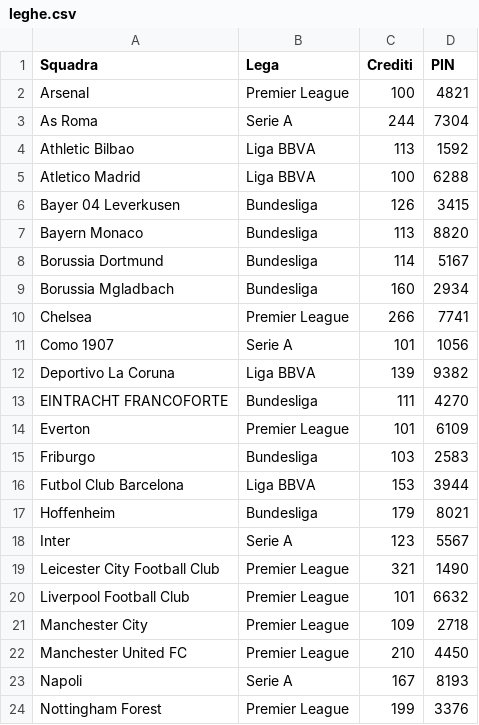
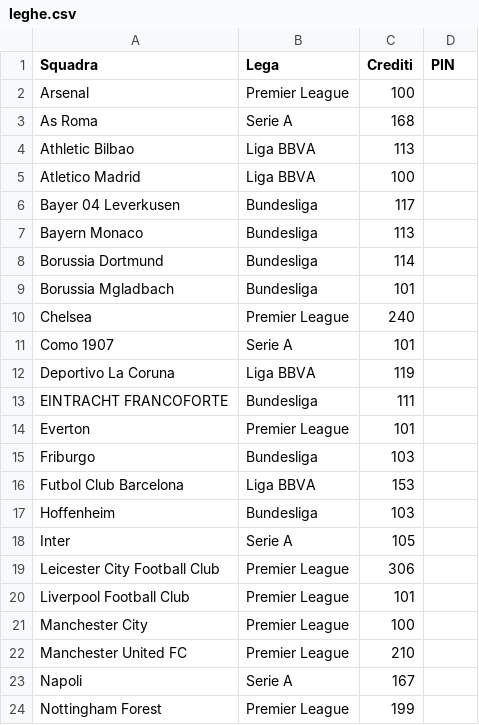
Before and after one commit to boo99ooq/LFM, a CSV file: leghe.csv, drawn as a sheet; only a part is shown; the diff covers the shown part only.

Commit message:
Update leghe.csv

```diff
--- a/leghe.csv
+++ b/leghe.csv
@@ -1,24 +1,24 @@
 Squadra,Lega,Crediti,PIN
-Arsenal,Premier League,100,4821
-As Roma,Serie A,244,7304
-Athletic Bilbao,Liga BBVA,113,1592
-Atletico Madrid,Liga BBVA,100,6288
-Bayer 04 Leverkusen,Bundesliga,126,3415
-Bayern Monaco,Bundesliga,113,8820
-Borussia Dortmund,Bundesliga,114,5167
-Borussia Mgladbach,Bundesliga,160,2934
-Chelsea,Premier League,266,7741
-Como 1907,Serie A,101,1056
-Deportivo La Coruna,Liga BBVA,139,9382
-EINTRACHT FRANCOFORTE,Bundesliga,111,4270
-Everton,Premier League,101,6109
-Friburgo,Bundesliga,103,2583
-Futbol Club Barcelona,Liga BBVA,153,3944
-Hoffenheim,Bundesliga,179,8021
-Inter,Serie A,123,5567
-Leicester City Football Club,Premier League,321,1490
-Liverpool Football Club,Premier League,101,6632
-Manchester City,Premier League,109,2718
-Manchester United FC,Premier League,210,4450
-Napoli,Serie A,167,8193
-Nottingham Forest,Premier League,199,3376
+Arsenal,Premier League,100
+As Roma,Serie A,168
+Athletic Bilbao,Liga BBVA,113
+Atletico Madrid,Liga BBVA,100
+Bayer 04 Leverkusen,Bundesliga,117
+Bayern Monaco,Bundesliga,113
+Borussia Dortmund,Bundesliga,114
+Borussia Mgladbach,Bundesliga,101
+Chelsea,Premier League,240
+Como 1907,Serie A,101
+Deportivo La Coruna,Liga BBVA,119
+EINTRACHT FRANCOFORTE,Bundesliga,111
+Everton,Premier League,101
+Friburgo,Bundesliga,103
+Futbol Club Barcelona,Liga BBVA,153
+Hoffenheim,Bundesliga,103
+Inter,Serie A,105
+Leicester City Football Club,Premier League,306
+Liverpool Football Club,Premier League,101
+Manchester City,Premier League,100
+Manchester United FC,Premier League,210
+Napoli,Serie A,167
+Nottingham Forest,Premier League,199
```
Also changed, not shown: 24 edited cells elsewhere in this file.
